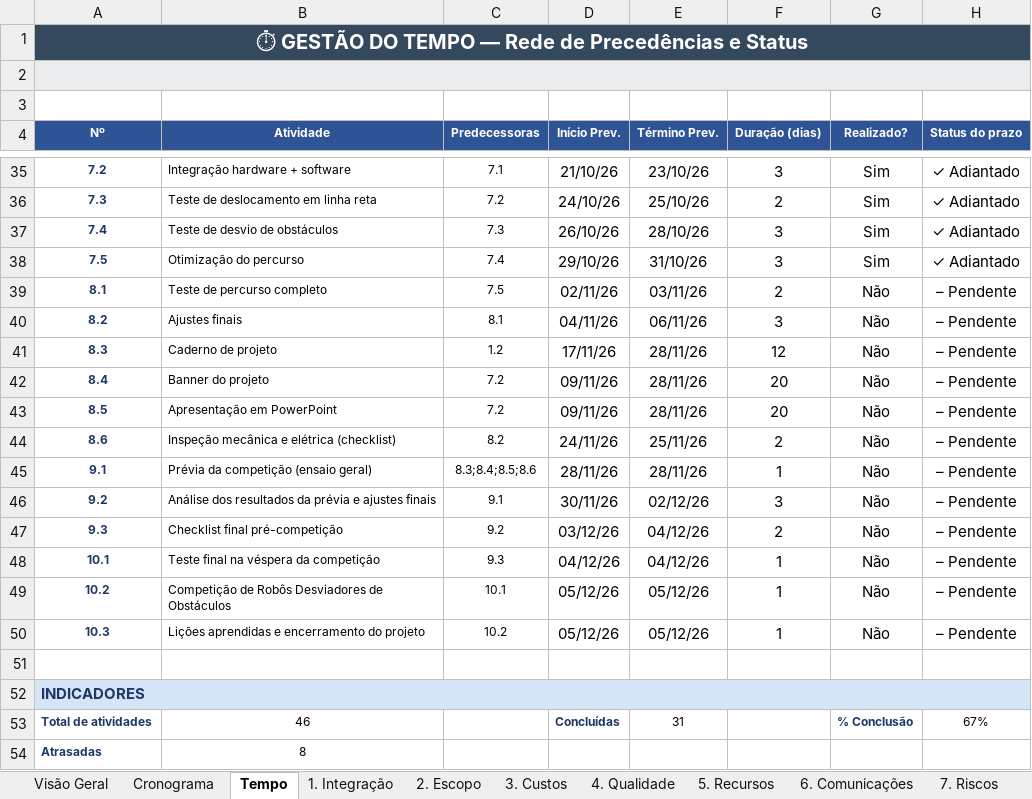
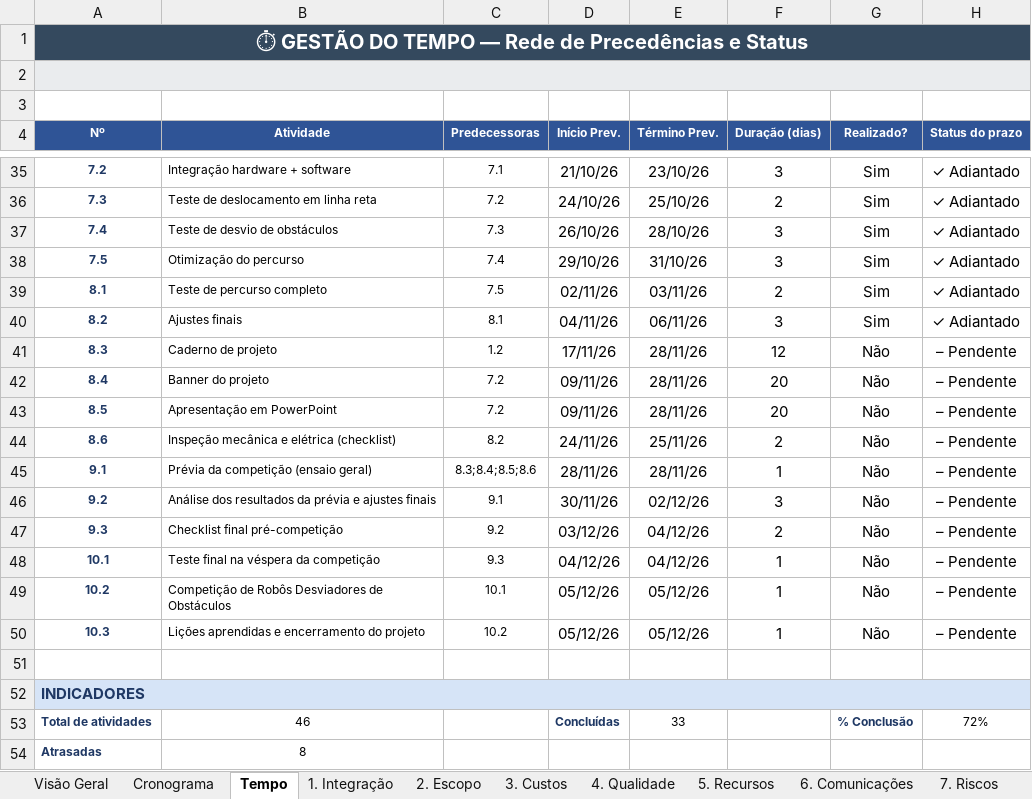
Before and after one commit to JP5508/projeto-engenharia-2-semestre, an Excel workbook: docs/Gestão do Projeto.xlsx, sheet Tempo, drawn as a sheet; only a part is shown, gaps mark what is left out; values as stored, in another font and other column widths than the file's, no borders; conditional formats not drawn; the diff names each change by its address in the sheet, - before the commit and + after, or states it on an @@ line.

```diff
--- a/docs/Gestão do Projeto.xlsx (sheet Tempo)
+++ b/docs/Gestão do Projeto.xlsx (sheet Tempo)
-G39:G40 (Realizado?): Não
+G39:G40 (Realizado?): Sim
-H39:H40 (Status do prazo): – Pendente
+H39:H40 (Status do prazo): ✓ Adiantado
-E53 (Término Prev.): 31
+E53 (Término Prev.): 33
-H53 (Status do prazo): 67%
+H53 (Status do prazo): 72%
```
Also changed, not shown: sheet Cronograma, 2 other files.
